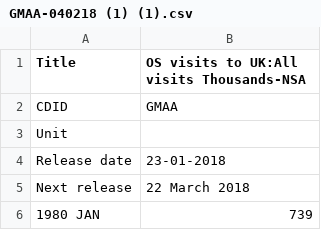
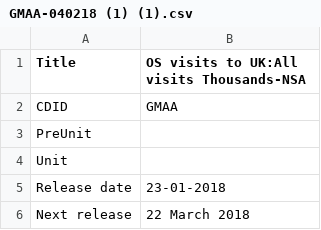
Before and after one commit to alensomaxx/supervisedLearning, a CSV file: Practice/dec24_timeseries/GMAA-040218 (1) (1).csv, drawn as a sheet; only a part is shown; the shorter side is filled out with more unchanged rows; the diff names each change by its address in the sheet, - before the commit and + after, or states it on an @@ line.

```diff
--- a/Practice/dec24_timeseries/GMAA-040218 (1) (1).csv
+++ b/Practice/dec24_timeseries/GMAA-040218 (1) (1).csv
+row 3: PreUnit
```
Also changed, not shown: 1 other file.
